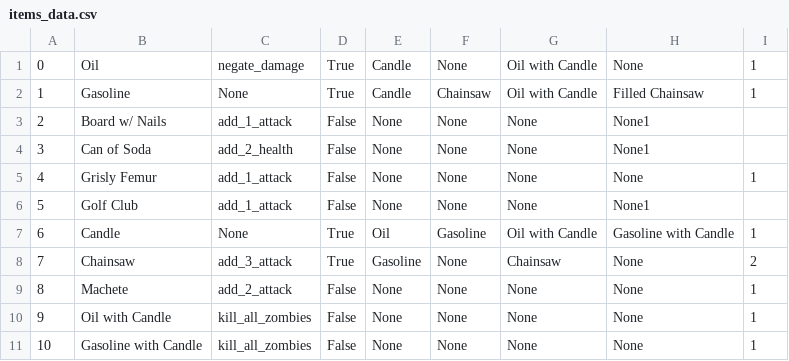
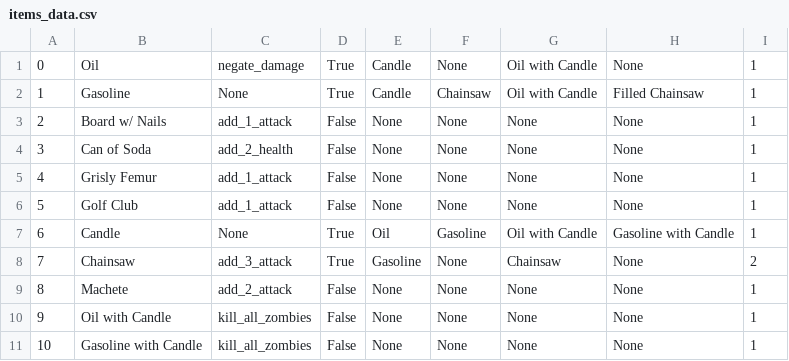
Before and after one commit to LucRoghi/BCDE321-Zombie-In-My-Pocket, a CSV file: Data/items_data.csv, drawn as a sheet.

Commit message:
Finished with game loading and game data instantiation

```diff
--- a/Data/items_data.csv
+++ b/Data/items_data.csv
@@ -2,6 +2,6 @@
 1,Gasoline,None,True,Candle,Chainsaw,Oil with Candle,Filled Chainsaw,1
-2,Board w/ Nails,add_1_attack,False,None,None,None,None1
-3,Can of Soda,add_2_health,False,None,None,None,None1
+2,Board w/ Nails,add_1_attack,False,None,None,None,None,1
+3,Can of Soda,add_2_health,False,None,None,None,None,1
 4,Grisly Femur,add_1_attack,False,None,None,None,None,1
-5,Golf Club,add_1_attack,False,None,None,None,None1
+5,Golf Club,add_1_attack,False,None,None,None,None,1
 6,Candle,None,True,Oil,Gasoline,Oil with Candle,Gasoline with Candle,1
```
Also changed, not shown: 7 other files.
